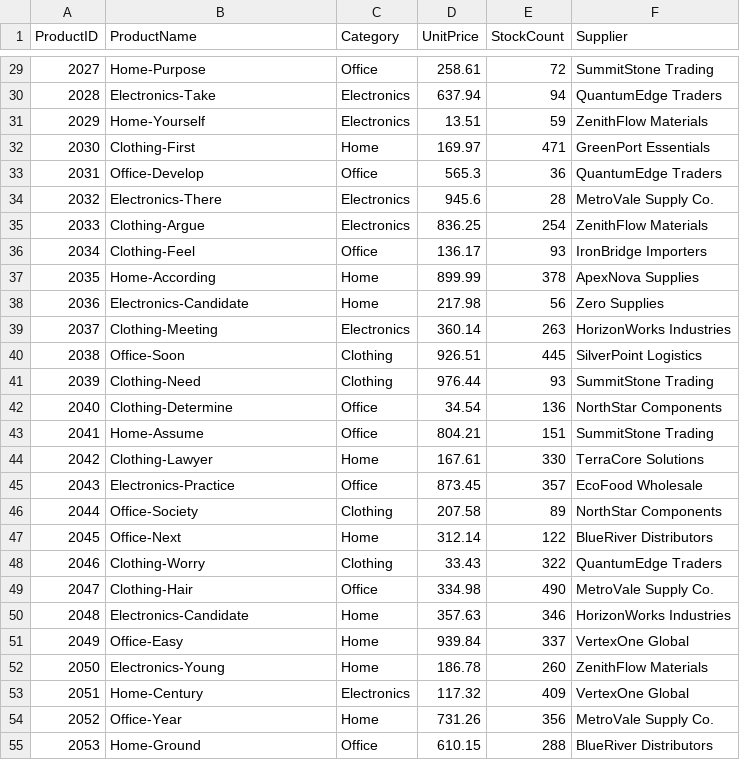
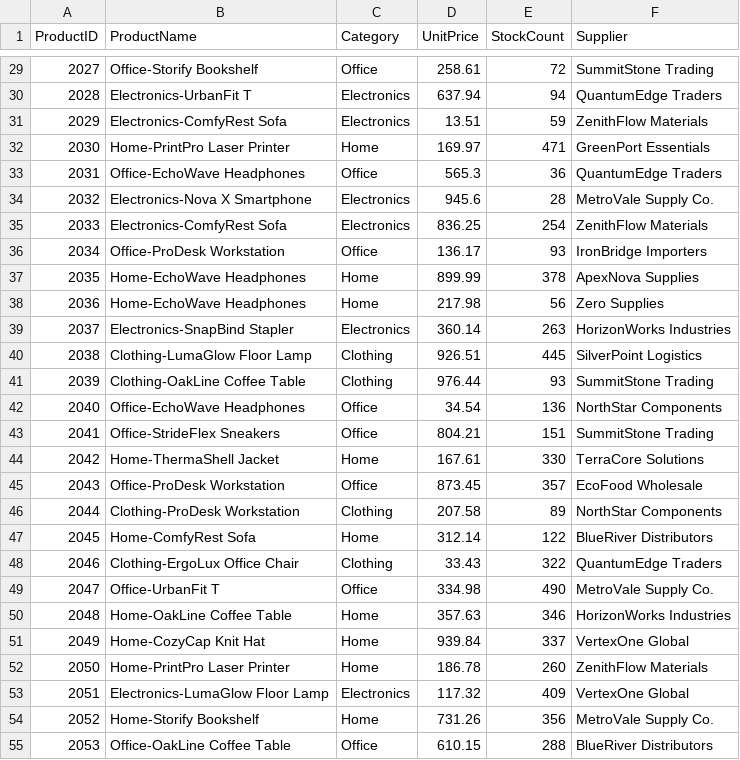
Before and after one commit to Memily89/smart-sales-memily89, a CSV file: data/raw/products_data.csv, drawn as a sheet; only a part is shown, gaps mark what is left out; the diff covers the shown part only.

```diff
--- a/data/raw/products_data.csv
+++ b/data/raw/products_data.csv
@@ -29,27 +29,27 @@ ProductID,ProductName,Category,UnitPrice,StockCount,Supplier
-2027,Home-Purpose,Office,258.61,72,SummitStone Trading
-2028,Electronics-Take,Electronics,637.94,94,QuantumEdge Traders
-2029,Home-Yourself,Electronics,13.51,59,ZenithFlow Materials
-2030,Clothing-First,Home,169.97,471,GreenPort Essentials
-2031,Office-Develop,Office,565.3,36,QuantumEdge Traders
-2032,Electronics-There,Electronics,945.6,28,MetroVale Supply Co.
-2033,Clothing-Argue,Electronics,836.25,254,ZenithFlow Materials
-2034,Clothing-Feel,Office,136.17,93,IronBridge Importers
-2035,Home-According,Home,899.99,378,ApexNova Supplies
-2036,Electronics-Candidate,Home,217.98,56,Zero Supplies
-2037,Clothing-Meeting,Electronics,360.14,263,HorizonWorks Industries
-2038,Office-Soon,Clothing,926.51,445,SilverPoint Logistics
-2039,Clothing-Need,Clothing,976.44,93,SummitStone Trading
-2040,Clothing-Determine,Office,34.54,136,NorthStar Components
-2041,Home-Assume,Office,804.21,151,SummitStone Trading
-2042,Clothing-Lawyer,Home,167.61,330,TerraCore Solutions
-2043,Electronics-Practice,Office,873.45,357,EcoFood Wholesale
-2044,Office-Society,Clothing,207.58,89,NorthStar Components
-2045,Office-Next,Home,312.14,122,BlueRiver Distributors
-2046,Clothing-Worry,Clothing,33.43,322,QuantumEdge Traders
-2047,Clothing-Hair,Office,334.98,490,MetroVale Supply Co.
-2048,Electronics-Candidate,Home,357.63,346,HorizonWorks Industries
-2049,Office-Easy,Home,939.84,337,VertexOne Global
-2050,Electronics-Young,Home,186.78,260,ZenithFlow Materials
-2051,Home-Century,Electronics,117.32,409,VertexOne Global
-2052,Office-Year,Home,731.26,356,MetroVale Supply Co.
-2053,Home-Ground,Office,610.15,288,BlueRiver Distributors
+2027,Office-Storify Bookshelf,Office,258.61,72,SummitStone Trading
+2028,Electronics-UrbanFit T,Electronics,637.94,94,QuantumEdge Traders
+2029,Electronics-ComfyRest Sofa,Electronics,13.51,59,ZenithFlow Materials
+2030,Home-PrintPro Laser Printer,Home,169.97,471,GreenPort Essentials
+2031,Office-EchoWave Headphones,Office,565.3,36,QuantumEdge Traders
+2032,Electronics-Nova X Smartphone,Electronics,945.6,28,MetroVale Supply Co.
+2033,Electronics-ComfyRest Sofa,Electronics,836.25,254,ZenithFlow Materials
+2034,Office-ProDesk Workstation,Office,136.17,93,IronBridge Importers
+2035,Home-EchoWave Headphones,Home,899.99,378,ApexNova Supplies
+2036,Home-EchoWave Headphones,Home,217.98,56,Zero Supplies
+2037,Electronics-SnapBind Stapler,Electronics,360.14,263,HorizonWorks Industries
+2038,Clothing-LumaGlow Floor Lamp,Clothing,926.51,445,SilverPoint Logistics
+2039,Clothing-OakLine Coffee Table,Clothing,976.44,93,SummitStone Trading
+2040,Office-EchoWave Headphones,Office,34.54,136,NorthStar Components
+2041,Office-StrideFlex Sneakers,Office,804.21,151,SummitStone Trading
+2042,Home-ThermaShell Jacket,Home,167.61,330,TerraCore Solutions
+2043,Office-ProDesk Workstation,Office,873.45,357,EcoFood Wholesale
+2044,Clothing-ProDesk Workstation,Clothing,207.58,89,NorthStar Components
+2045,Home-ComfyRest Sofa,Home,312.14,122,BlueRiver Distributors
+2046,Clothing-ErgoLux Office Chair,Clothing,33.43,322,QuantumEdge Traders
+2047,Office-UrbanFit T,Office,334.98,490,MetroVale Supply Co.
+2048,Home-OakLine Coffee Table,Home,357.63,346,HorizonWorks Industries
+2049,Home-CozyCap Knit Hat,Home,939.84,337,VertexOne Global
+2050,Home-PrintPro Laser Printer,Home,186.78,260,ZenithFlow Materials
+2051,Electronics-LumaGlow Floor Lamp,Electronics,117.32,409,VertexOne Global
+2052,Home-Storify Bookshelf,Home,731.26,356,MetroVale Supply Co.
+2053,Office-OakLine Coffee Table,Office,610.15,288,BlueRiver Distributors
```
Also changed, not shown: 73 edited cells elsewhere in this file, data/prepared/customers_prepared.csv, data/prepared/products_prepared.csv, 11 other files.
